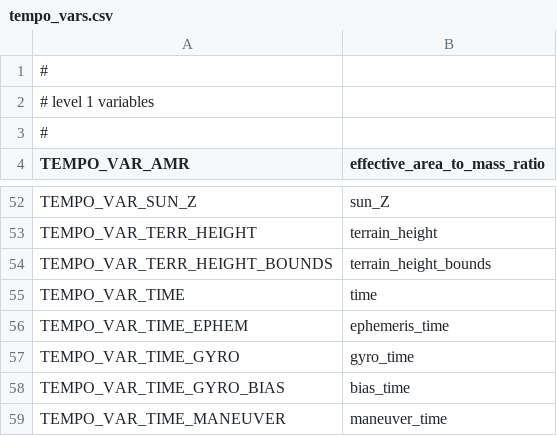
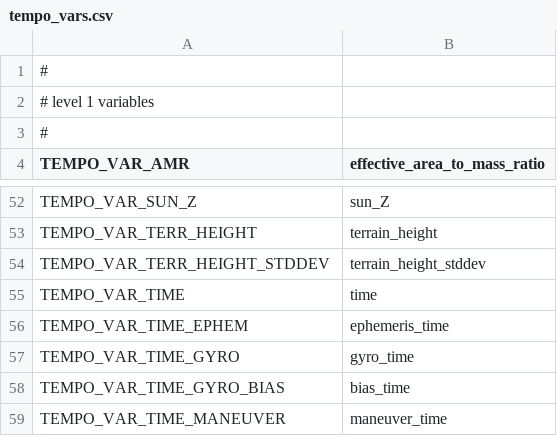
Before and after one commit to Smithsonian/tempo_sdpc, a CSV file: libtio/src/tempo_vars.csv, drawn as a sheet; only a part is shown, gaps mark what is left out.

Commit message:
libtio:  L1 radiance template: replaced terrain_height_bounds with terrain_height_stddev

```diff
--- a/libtio/src/tempo_vars.csv
+++ b/libtio/src/tempo_vars.csv
@@ -53,3 +53,3 @@ TEMPO_VAR_SUN_Z,"sun_Z"
 TEMPO_VAR_TERR_HEIGHT,"terrain_height"
-TEMPO_VAR_TERR_HEIGHT_BOUNDS,"terrain_height_bounds"
+TEMPO_VAR_TERR_HEIGHT_STDDEV,"terrain_height_stddev"
 TEMPO_VAR_TIME,"time"
```
Also changed, not shown: 3 other files.
